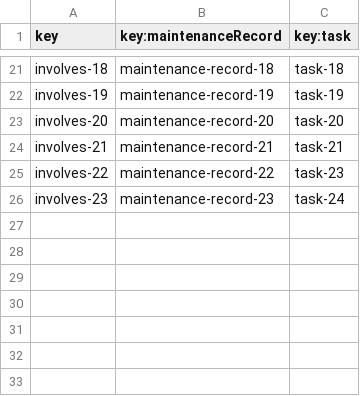
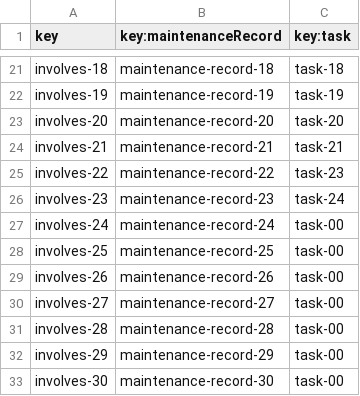
Before and after one commit to DP2-IIS-C1048/Acme-ANS-D, a CSV file: src/main/resources/WEB-INF/data/sample/involves.csv, drawn as a sheet; only a part is shown, gaps mark what is left out; the diff names each change by its address in the sheet, - before the commit and + after, or states it on an @@ line.

Commit message:
Update involves.csv

```diff
--- a/src/main/resources/WEB-INF/data/sample/involves.csv
+++ b/src/main/resources/WEB-INF/data/sample/involves.csv
+row 27: involves-24 | maintenance-record-24 | task-00
+row 28: involves-25 | maintenance-record-25 | task-00
+row 29: involves-26 | maintenance-record-26 | task-00
+row 30: involves-27 | maintenance-record-27 | task-00
+row 31: involves-28 | maintenance-record-28 | task-00
+row 32: involves-29 | maintenance-record-29 | task-00
+row 33: involves-30 | maintenance-record-30 | task-00
```
